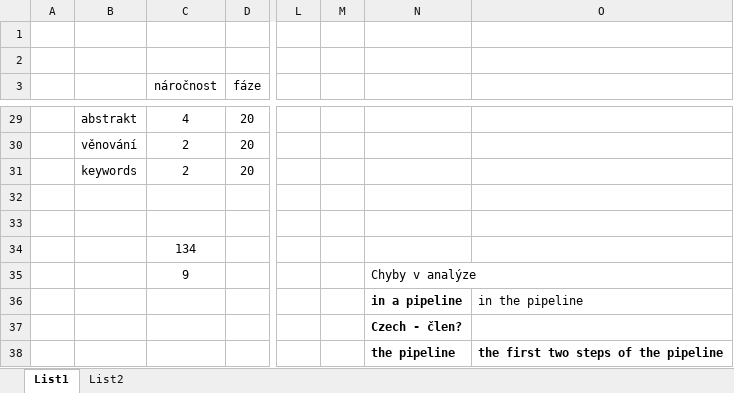
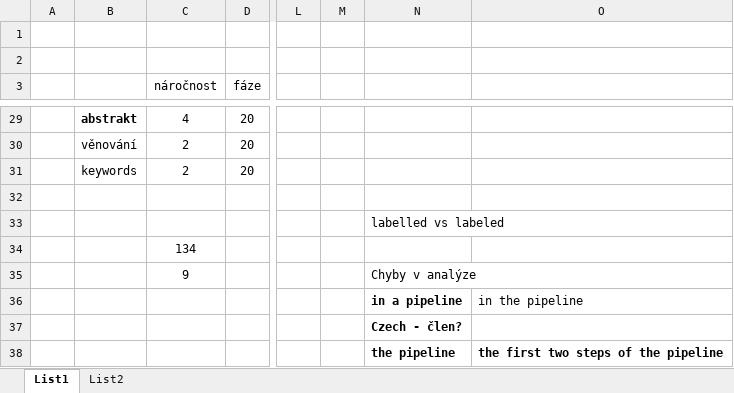
Before and after one commit to bentosming/Entity-Relationship-Extraction-Thesis, an Excel workbook: TODO.xlsx, sheet List1, drawn as a sheet; only a part is shown, gaps mark what is left out; values as stored, in another font and other column widths than the file's, no borders; the diff covers the shown part only; the diff names each change by its address in the sheet, - before the commit and + after, or states it on an @@ line.

```diff
--- a/TODO.xlsx (sheet List1)
+++ b/TODO.xlsx (sheet List1)
-B29 bold: off
+B29 bold: on
-N33: (empty)
+N33: labelled vs labeled
```
Also changed, not shown: cell formats elsewhere in this sheet, 27 other files.
